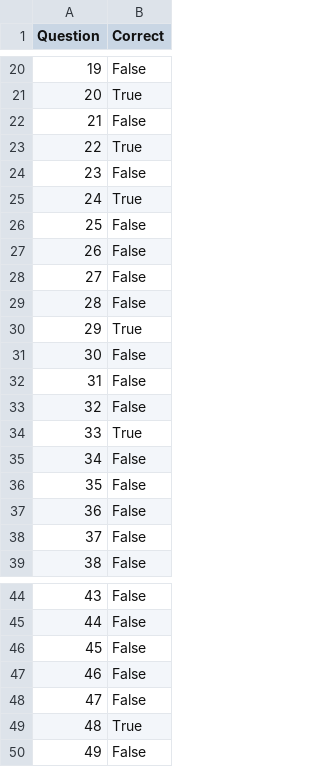
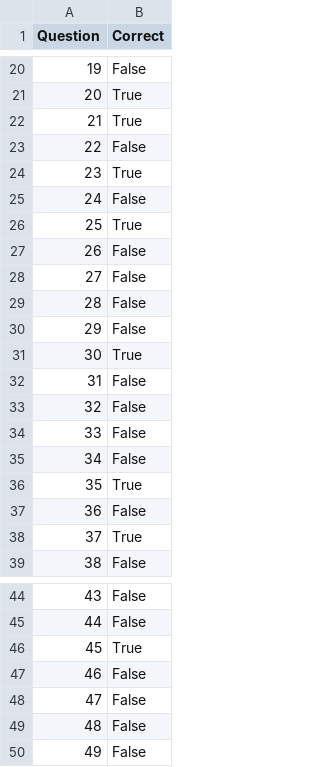
Before and after one commit to SamudraUduwaka/Automatic-MCQ-Grader, a CSV file: Graded/A/JJ502_graded.csv, drawn as a sheet; only a part is shown, gaps mark what is left out; the diff covers the shown part only.

```diff
--- a/Graded/A/JJ502_graded.csv
+++ b/Graded/A/JJ502_graded.csv
@@ -21,7 +21,7 @@ Question,Correct
 20,True
-21,False
-22,True
-23,False
-24,True
-25,False
+21,True
+22,False
+23,True
+24,False
+25,True
 26,False
@@ -29,11 +29,11 @@ Question,Correct
 28,False
-29,True
-30,False
+29,False
+30,True
 31,False
 32,False
-33,True
+33,False
 34,False
-35,False
+35,True
 36,False
-37,False
+37,True
 38,False
@@ -45,6 +45,6 @@ Question,Correct
 44,False
-45,False
+45,True
 46,False
 47,False
-48,True
+48,False
 49,False
```
Also changed, not shown: 6 edited cells elsewhere in this file, Graded/A/JJ503_graded.csv, Graded/A/JJ515_graded.csv, 14 other files.
